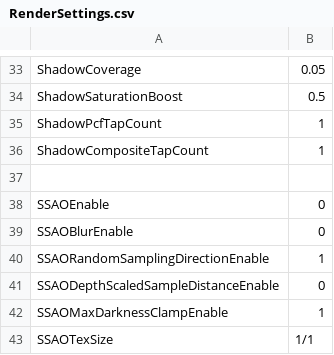
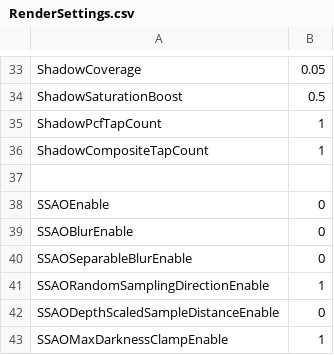
Before and after one commit to bibindon/RedFortressRender, a CSV file: Sample/RenderSettings.csv, drawn as a sheet; only a part is shown, gaps mark what is left out; the shorter side is filled out with more unchanged rows.

```diff
--- a/Sample/RenderSettings.csv
+++ b/Sample/RenderSettings.csv
@@ -39,2 +39,3 @@ SSAOEnable,0
 SSAOBlurEnable,0
+SSAOSeparableBlurEnable,0
 SSAORandomSamplingDirectionEnable,1
```
Also changed, not shown: Sample/RenderSettings.light.csv, Sample/RenderSettings.night.csv, 14 other files.
